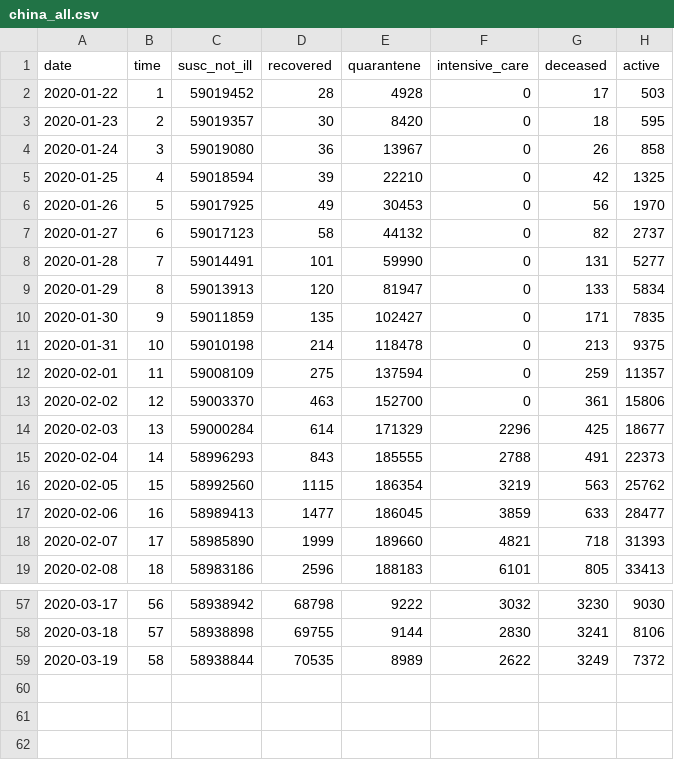
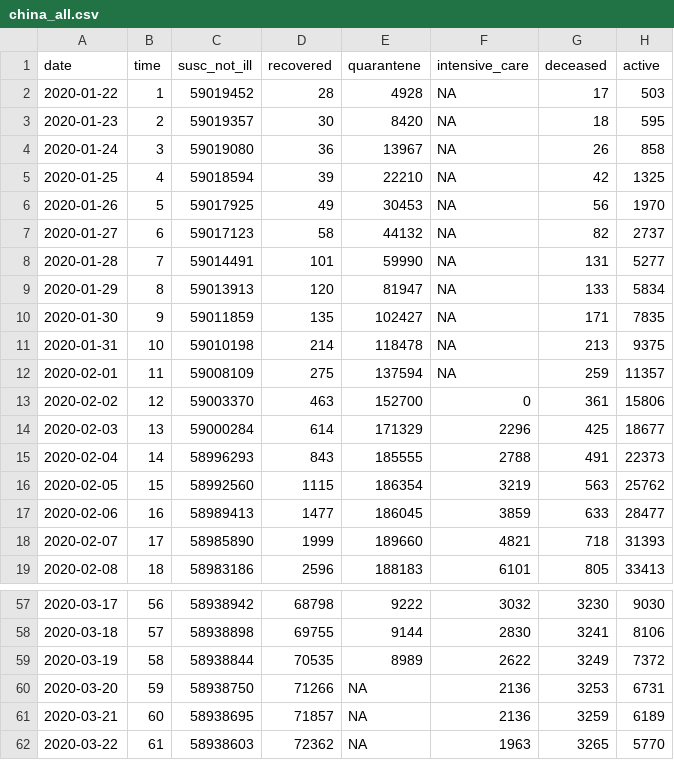
Before and after one commit to AnthonyEbert/ItalyCovid19, a CSV file: johns-hopkins-download/china_all.csv, drawn as a sheet; only a part is shown, gaps mark what is left out.

```diff
--- a/johns-hopkins-download/china_all.csv
+++ b/johns-hopkins-download/china_all.csv
@@ -1,13 +1,13 @@
 date,time,susc_not_ill,recovered,quarantene,intensive_care,deceased,active
-2020-01-22,1,59019452,28,4928,0,17,503
-2020-01-23,2,59019357,30,8420,0,18,595
-2020-01-24,3,59019080,36,13967,0,26,858
-2020-01-25,4,59018594,39,22210,0,42,1325
-2020-01-26,5,59017925,49,30453,0,56,1970
-2020-01-27,6,59017123,58,44132,0,82,2737
-2020-01-28,7,59014491,101,59990,0,131,5277
-2020-01-29,8,59013913,120,81947,0,133,5834
-2020-01-30,9,59011859,135,102427,0,171,7835
-2020-01-31,10,59010198,214,118478,0,213,9375
-2020-02-01,11,59008109,275,137594,0,259,11357
+2020-01-22,1,59019452,28,4928,NA,17,503
+2020-01-23,2,59019357,30,8420,NA,18,595
+2020-01-24,3,59019080,36,13967,NA,26,858
+2020-01-25,4,59018594,39,22210,NA,42,1325
+2020-01-26,5,59017925,49,30453,NA,56,1970
+2020-01-27,6,59017123,58,44132,NA,82,2737
+2020-01-28,7,59014491,101,59990,NA,131,5277
+2020-01-29,8,59013913,120,81947,NA,133,5834
+2020-01-30,9,59011859,135,102427,NA,171,7835
+2020-01-31,10,59010198,214,118478,NA,213,9375
+2020-02-01,11,59008109,275,137594,NA,259,11357
 2020-02-02,12,59003370,463,152700,0,361,15806
@@ -59 +59,4 @@ date,time,susc_not_ill,recovered,quarantene,intensive_care,deceased,active
 2020-03-19,58,58938844,70535,8989,2622,3249,7372
+2020-03-20,59,58938750,71266,NA,2136,3253,6731
+2020-03-21,60,58938695,71857,NA,2136,3259,6189
+2020-03-22,61,58938603,72362,NA,1963,3265,5770
```
Also changed, not shown: johns-hopkins-download/transition_matrix_countries_confirmed.csv, johns-hopkins-download/transition_matrix_countries_deaths.csv, 3 other files.
